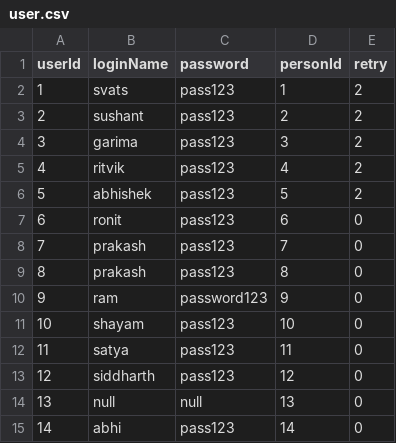
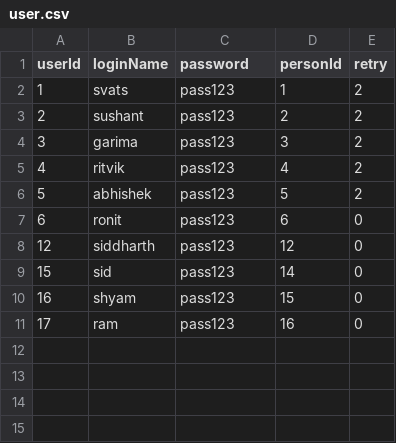
Before and after one commit to siddharthvats14/UserProfile-Microservices, a CSV file: user-service/src/main/resources/user.csv, drawn as a sheet.

Commit message:
Add role-based access control (RBAC), cascade delete functionality, and role description feature
- Integrated role-service with signup page (dropdown for ADMIN, SUPER_USER, USER roles)
- Implemented RBAC: USER sees own details, SUPER_USER sees all users, ADMIN can delete users
- Added cascade delete functionality across user, person, address, and contact services
- Added delete endpoints to person-service, address-service, and contact-service
- Updated user-service to cascade delete across all related records
- Added role description display on person details page
- Changed user-service port from 8084 to 8089
- Added role-service route to API Gateway
- Updated person-details.html with role-based conditional rendering
- Fixed delete functionality to keep admin logged in after deletion
- Cleaned up orphaned records from CSV files

```diff
--- a/user-service/src/main/resources/user.csv
+++ b/user-service/src/main/resources/user.csv
@@ -7,9 +7,5 @@ userId,loginName,password,personId,retry
 6,ronit,pass123,6,0
-7,prakash,pass123,7,0
-8,prakash,pass123,8,0
-9,ram,password123,9,0
-10,shayam,pass123,10,0
-11,satya,pass123,11,0
 12,siddharth,pass123,12,0
-13,null,null,13,0
-14,abhi,pass123,14,0
+15,sid,pass123,14,0
+16,shyam,pass123,15,0
+17,ram,pass123,16,0
```
Also changed, not shown: contact-service/src/main/resources/contact.csv, contact-service/target/classes/contact.csv, 56 other files.
